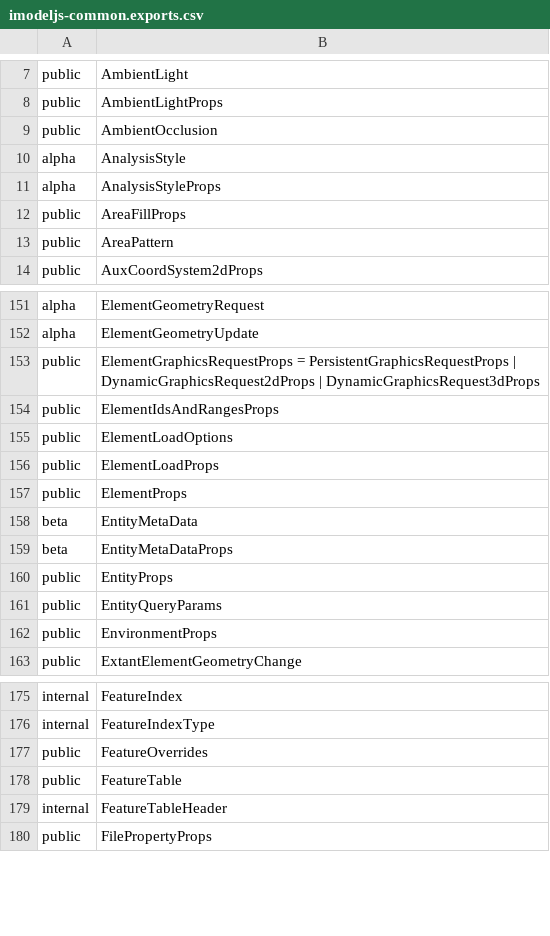
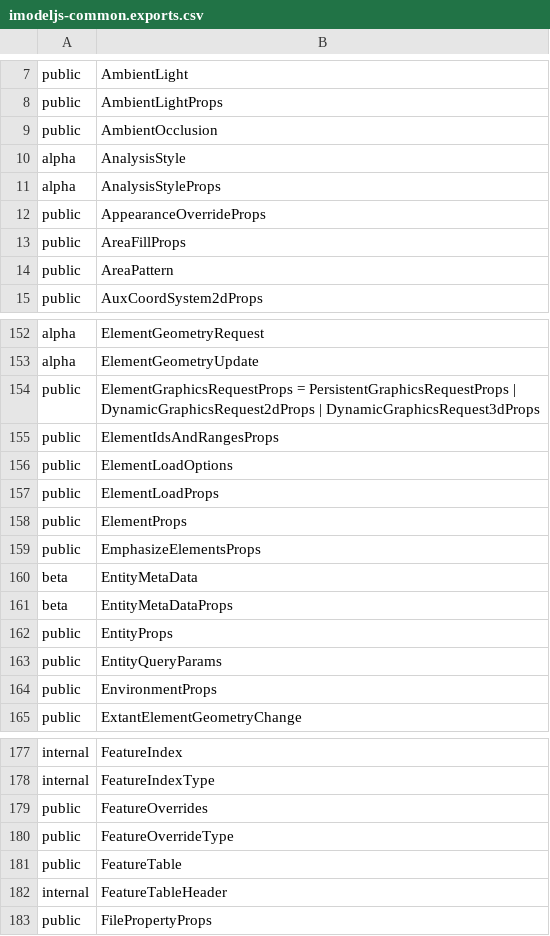
Before and after one commit to iTwin/itwinjs-core, a CSV file: common/api/summary/imodeljs-common.exports.csv, drawn as a sheet; only a part is shown, gaps mark what is left out.

```diff
--- a/common/api/summary/imodeljs-common.exports.csv
+++ b/common/api/summary/imodeljs-common.exports.csv
@@ -11,2 +11,3 @@ alpha;AnalysisStyle
 alpha;AnalysisStyleProps
+public;AppearanceOverrideProps
 public;AreaFillProps
@@ -157,2 +158,3 @@ public;ElementLoadProps
 public;ElementProps
+public;EmphasizeElementsProps
 beta;EntityMetaData
@@ -177,2 +179,3 @@ internal;FeatureIndexType
 public;FeatureOverrides
+public;FeatureOverrideType
 public;FeatureTable
```
Also changed, not shown: common/api/summary/imodeljs-frontend.exports.csv, 12 other files.
